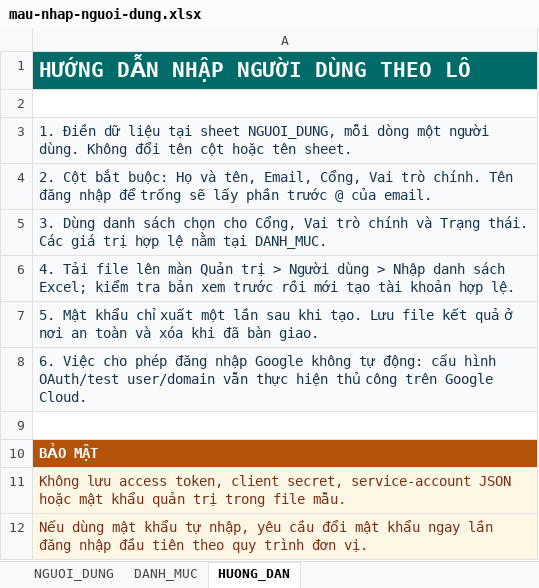
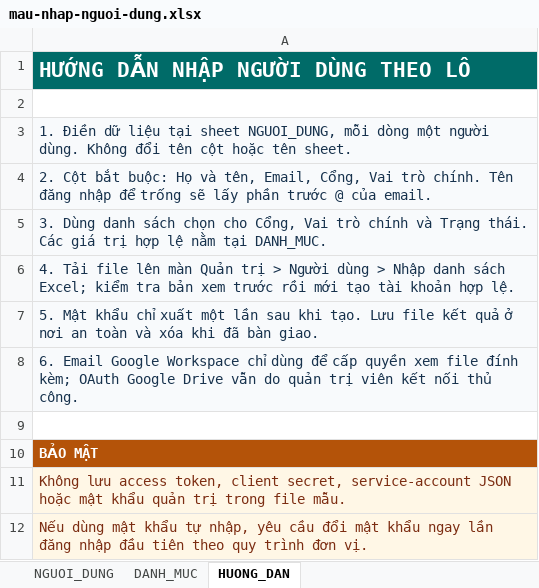
Before and after one commit to Kiemtra07/BGRC, an Excel workbook: public/templates/mau-nhap-nguoi-dung.xlsx, sheet HUONG_DAN, drawn as a sheet; values as stored, in another font and other column widths than the file's, no borders; the diff names each change by its address in the sheet, - before the commit and + after, or states it on an @@ line.

Commit message:
fix: đồng bộ email Google trong nhập user

```diff
--- a/public/templates/mau-nhap-nguoi-dung.xlsx (sheet HUONG_DAN)
+++ b/public/templates/mau-nhap-nguoi-dung.xlsx (sheet HUONG_DAN)
-A8: 6. Việc cho phép đăng nhập Google không tự động: cấu hình OAuth/test user/domain vẫn thực hiện thủ công trên Google Cloud.
+A8: 6. Email Google Workspace chỉ dùng để cấp quyền xem file đính kèm; OAuth Google Drive vẫn do quản trị viên kết nối thủ công.
```
Also changed, not shown: sheet NGUOI_DUNG, 5 other files.
